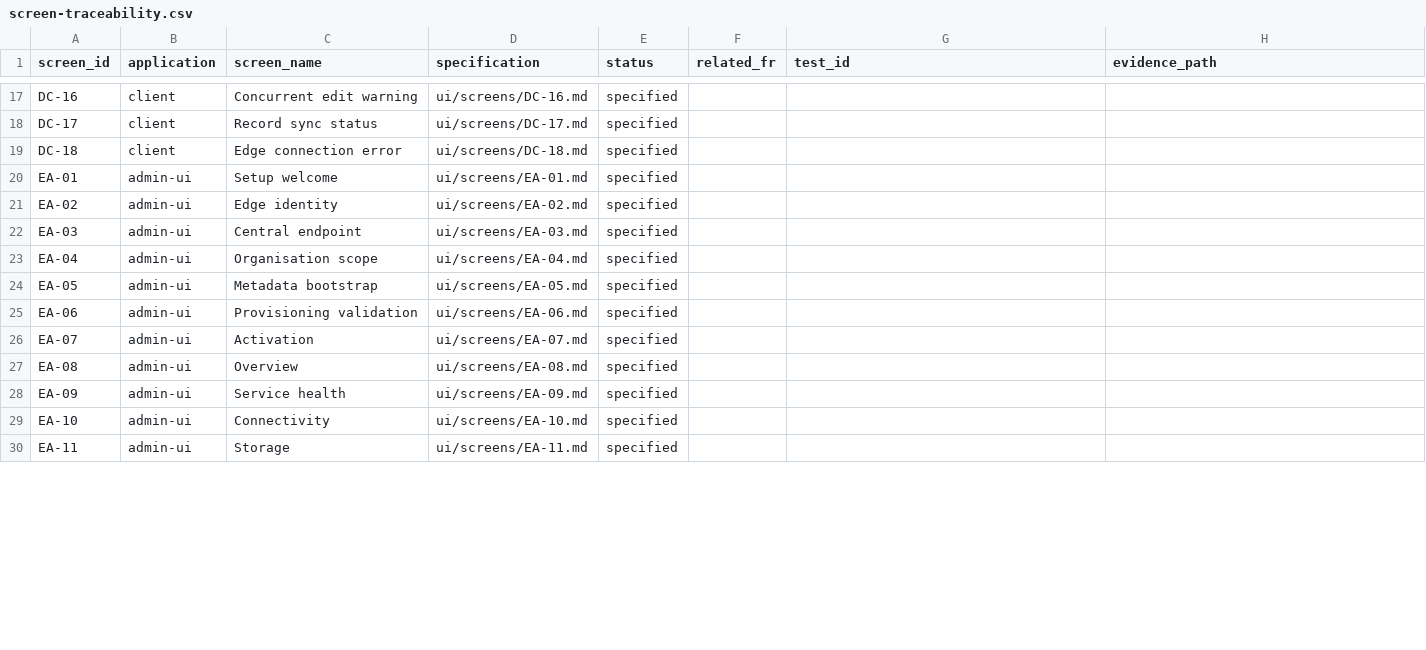
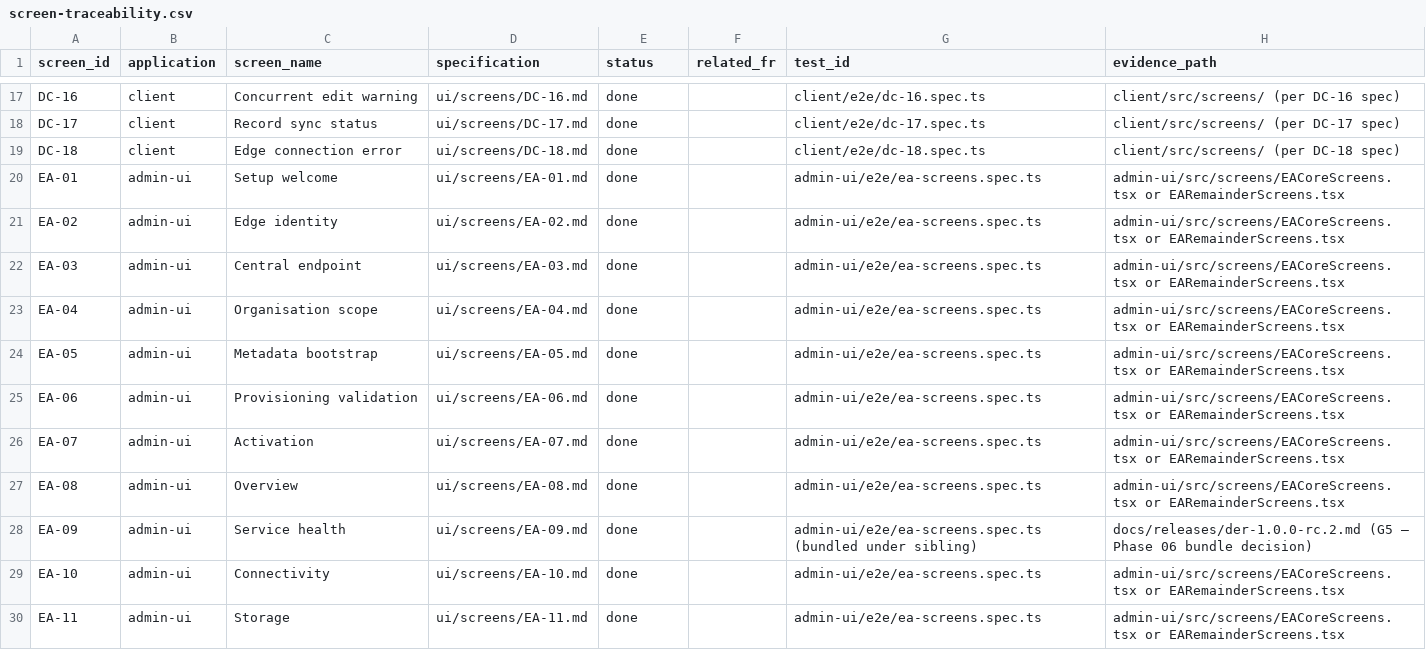
Before and after one commit to socaya/der-engine, a CSV file: docs/verification/screen-traceability.csv, drawn as a sheet; only a part is shown, gaps mark what is left out; the diff covers the shown part only; the diff names each change by its address in the sheet, - before the commit and + after, or states it on an @@ line.

Commit message:
Phase 15 (2.0.2-alpha.1): UI matrix flip + narrow extensions
- screen-traceability.csv: all 54 UI rows flipped from specified to done
  with per-screen evidence pointers. 37 standalone components (DC-01..18
  + 11 EA standalone + 8 EA post-1.0 additions) + 17 EA bundled-siblings
  per the Phase 06 G5 decision.
- GET /edge-api/v1/admin/metrics/clock — clock-drift probe (FR-14-10 /
  NFR-28). Caller computes drift = abs(server − local).
- POST /edge-api/v1/admin/ops/journal/purge?olderThanDays= +
  OperationJournalRepository.purgeTerminalBefore — journal retention
  knob (FR-09-10). Audits JOURNAL_RETENTION_PURGE through hash chain.
- traceability-matrix.csv: 160/211 done (↑ 2). Combined scorecard
  including UI matrix: 214/265 (81%).
- docs/implementation_status.md restructured with combined scorecard.

```diff
--- a/docs/verification/screen-traceability.csv
+++ b/docs/verification/screen-traceability.csv
-E17:E30 (status): specified
+E17:E30 (status): done
-G17 (test_id): (empty)
+G17 (test_id): client/e2e/dc-16.spec.ts
-H17 (evidence_path): (empty)
+H17 (evidence_path): client/src/screens/ (per DC-16 spec)
-G18 (test_id): (empty)
+G18 (test_id): client/e2e/dc-17.spec.ts
-H18 (evidence_path): (empty)
+H18 (evidence_path): client/src/screens/ (per DC-17 spec)
-G19 (test_id): (empty)
+G19 (test_id): client/e2e/dc-18.spec.ts
-H19 (evidence_path): (empty)
+H19 (evidence_path): client/src/screens/ (per DC-18 spec)
-G20:G27 (test_id): (empty)
+G20:G27 (test_id): admin-ui/e2e/ea-screens.spec.ts
-H20:H27 (evidence_path): (empty)
+H20:H27 (evidence_path): admin-ui/src/screens/EACoreScreens.tsx or EARemainderScreens.tsx
-G28 (test_id): (empty)
+G28 (test_id): admin-ui/e2e/ea-screens.spec.ts (bundled under sibling)
-H28 (evidence_path): (empty)
+H28 (evidence_path): docs/releases/der-1.0.0-rc.2.md (G5 — Phase 06 bundle decision)
-G29:G30 (test_id): (empty)
+G29:G30 (test_id): admin-ui/e2e/ea-screens.spec.ts
-H29:H30 (evidence_path): (empty)
+H29:H30 (evidence_path): admin-ui/src/screens/EACoreScreens.tsx or EARemainderScreens.tsx
```
Also changed, not shown: 120 edited cells elsewhere in this file, docs/verification/traceability-matrix.csv, 10 other files.
